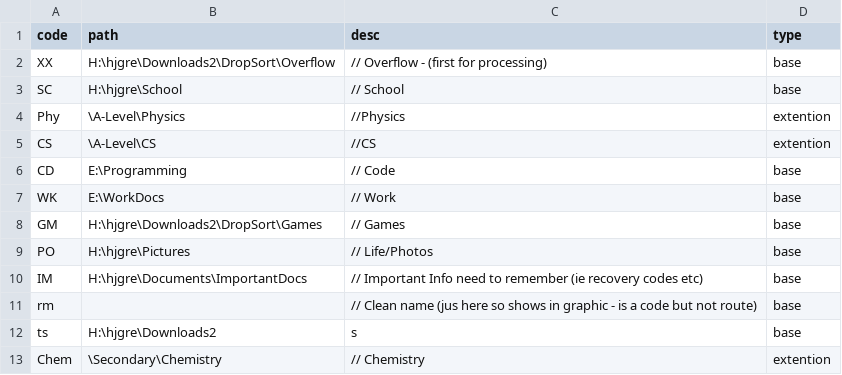
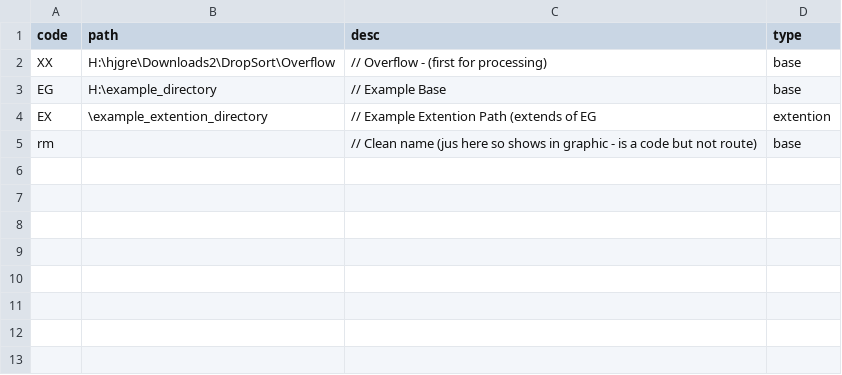
Before and after one commit to hgreen777/Automatic-File-Organisation, a CSV file: Routes.csv, drawn as a sheet.

Commit message:
Update Routes.csv

```diff
--- a/Routes.csv
+++ b/Routes.csv
@@ -2,12 +2,4 @@ code,path,desc,type
 XX,"H:\hjgre\Downloads2\DropSort\Overflow",// Overflow - (first for processing),base
-SC,"H:\hjgre\School",// School,base
-Phy,"\A-Level\Physics",//Physics,extention
-CS,"\A-Level\CS",//CS,extention
-CD,"E:\Programming",// Code,base
-WK,"E:\WorkDocs",// Work,base
-GM,"H:\hjgre\Downloads2\DropSort\Games",// Games,base
-PO,"H:\hjgre\Pictures",// Life/Photos,base
-IM,"H:\hjgre\Documents\ImportantDocs",// Important Info need to remember (ie recovery codes etc),base
+EG,"H:\example_directory",// Example Base,base
+EX,"\example_extention_directory",// Example Extention Path (extends of EG,extention
 rm,"",// Clean name (jus here so shows in graphic - is a code but not route),base
-ts,H:\hjgre\Downloads2,s,base
-Chem,\Secondary\Chemistry,// Chemistry,extention
```
